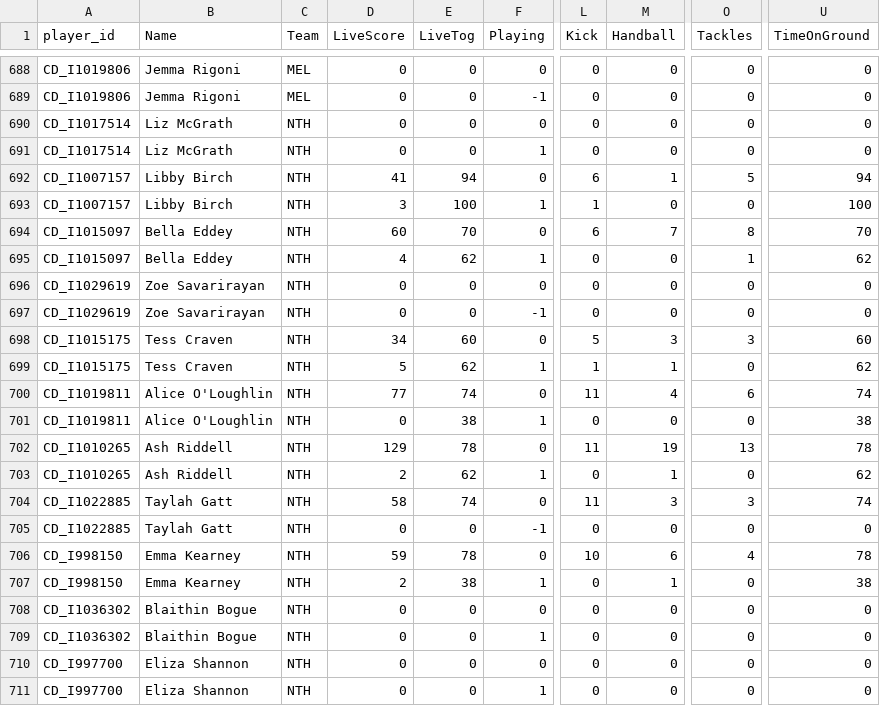
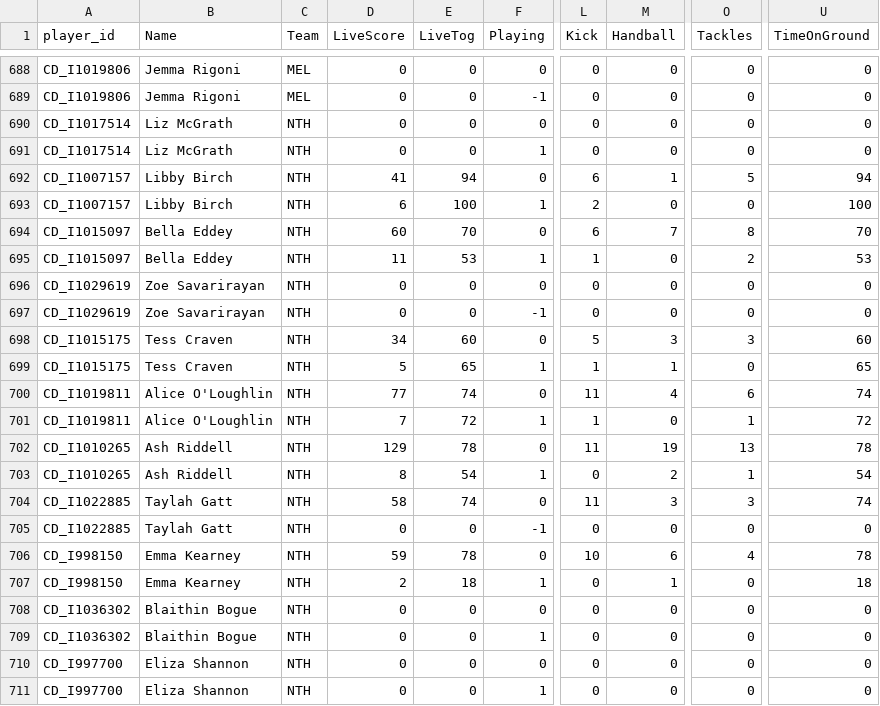
Before and after one commit to cigamsarierom/data-2024_RETLOB, a CSV file: 2024W9_Player_Live.csv, drawn as a sheet; only a part is shown, gaps mark what is left out; the diff covers the shown part only; the diff names each change by its address in the sheet, - before the commit and + after, or states it on an @@ line.

```diff
--- a/2024W9_Player_Live.csv
+++ b/2024W9_Player_Live.csv
-D693 (LiveScore): 3
+D693 (LiveScore): 6
-L693 (Kick): 1
+L693 (Kick): 2
-D695 (LiveScore): 4
+D695 (LiveScore): 11
-E695 (LiveTog): 62
+E695 (LiveTog): 53
-L695 (Kick): 0
+L695 (Kick): 1
-O695 (Tackles): 1
+O695 (Tackles): 2
-U695 (TimeOnGround): 62
+U695 (TimeOnGround): 53
-E699 (LiveTog): 62
+E699 (LiveTog): 65
-U699 (TimeOnGround): 62
+U699 (TimeOnGround): 65
-D701 (LiveScore): 0
+D701 (LiveScore): 7
-E701 (LiveTog): 38
+E701 (LiveTog): 72
-L701 (Kick): 0
+L701 (Kick): 1
-O701 (Tackles): 0
+O701 (Tackles): 1
-U701 (TimeOnGround): 38
+U701 (TimeOnGround): 72
-D703 (LiveScore): 2
+D703 (LiveScore): 8
-E703 (LiveTog): 62
+E703 (LiveTog): 54
-M703 (Handball): 1
+M703 (Handball): 2
-O703 (Tackles): 0
+O703 (Tackles): 1
-U703 (TimeOnGround): 62
+U703 (TimeOnGround): 54
-E707 (LiveTog): 38
+E707 (LiveTog): 18
-U707 (TimeOnGround): 38
+U707 (TimeOnGround): 18
```
Also changed, not shown: 133 edited cells elsewhere in this file.
